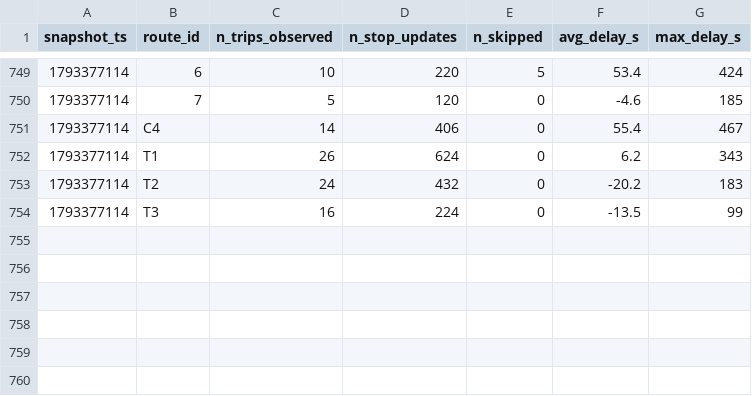
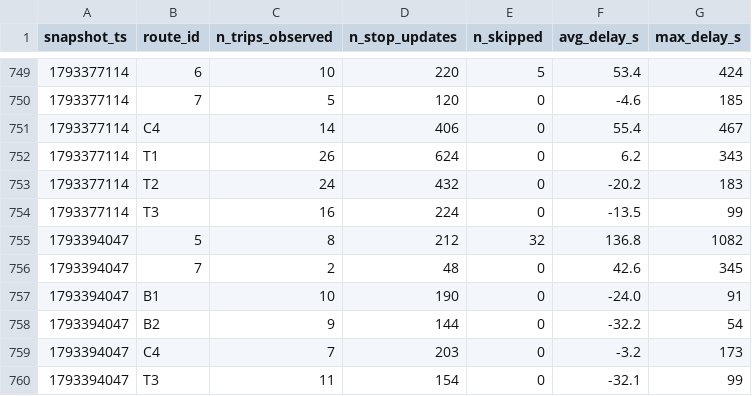
Before and after one commit to MoquereauClement/smart-mobility-lemans, a CSV file: data/history/route_delays_2026-10.csv, drawn as a sheet; only a part is shown, gaps mark what is left out.

```diff
--- a/data/history/route_delays_2026-10.csv
+++ b/data/history/route_delays_2026-10.csv
@@ -754 +754,7 @@ snapshot_ts,route_id,n_trips_observed,n_stop_updates,n_skipped,avg_delay_s,max_d
 1793377114,T3,16,224,0,-13.5,99
+1793394047,5,8,212,32,136.8,1082
+1793394047,7,2,48,0,42.6,345
+1793394047,B1,10,190,0,-24.0,91
+1793394047,B2,9,144,0,-32.2,54
+1793394047,C4,7,203,0,-3.2,173
+1793394047,T3,11,154,0,-32.1,99
```
Also changed, not shown: 1 other file.
